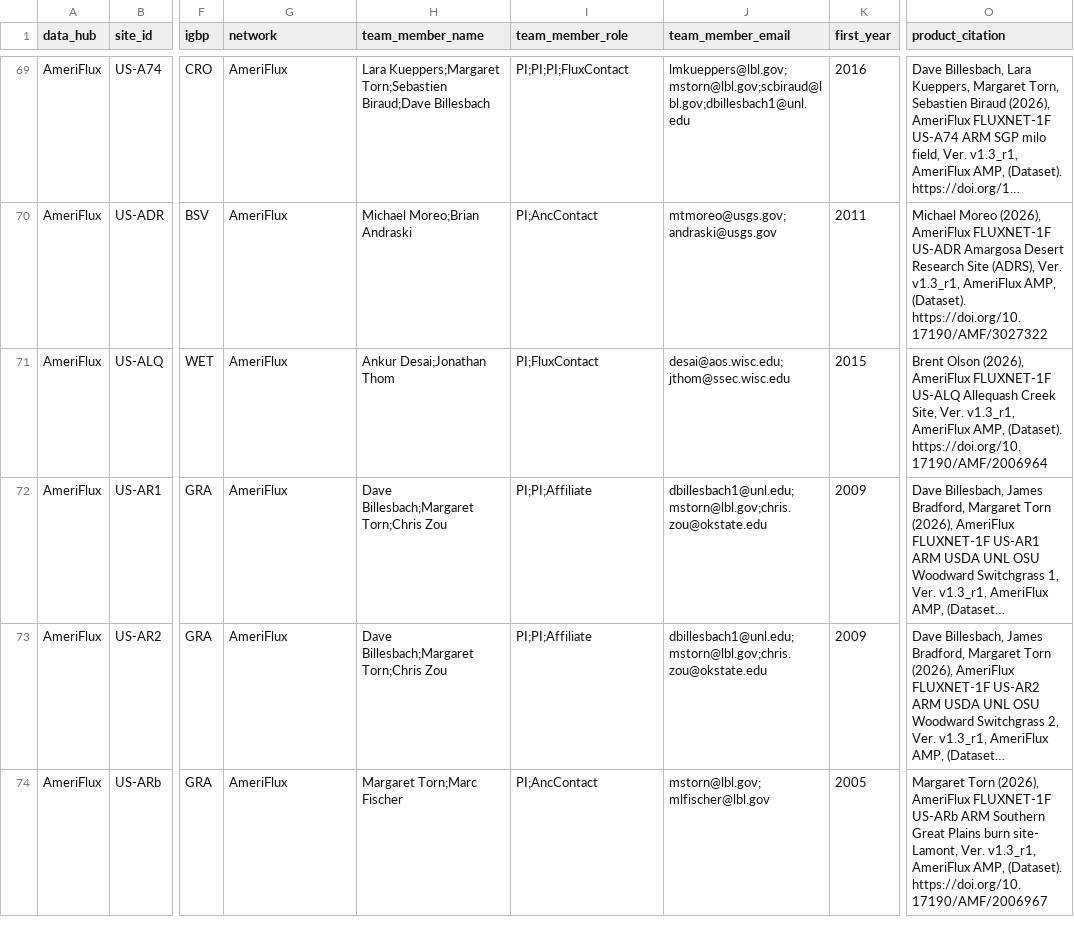
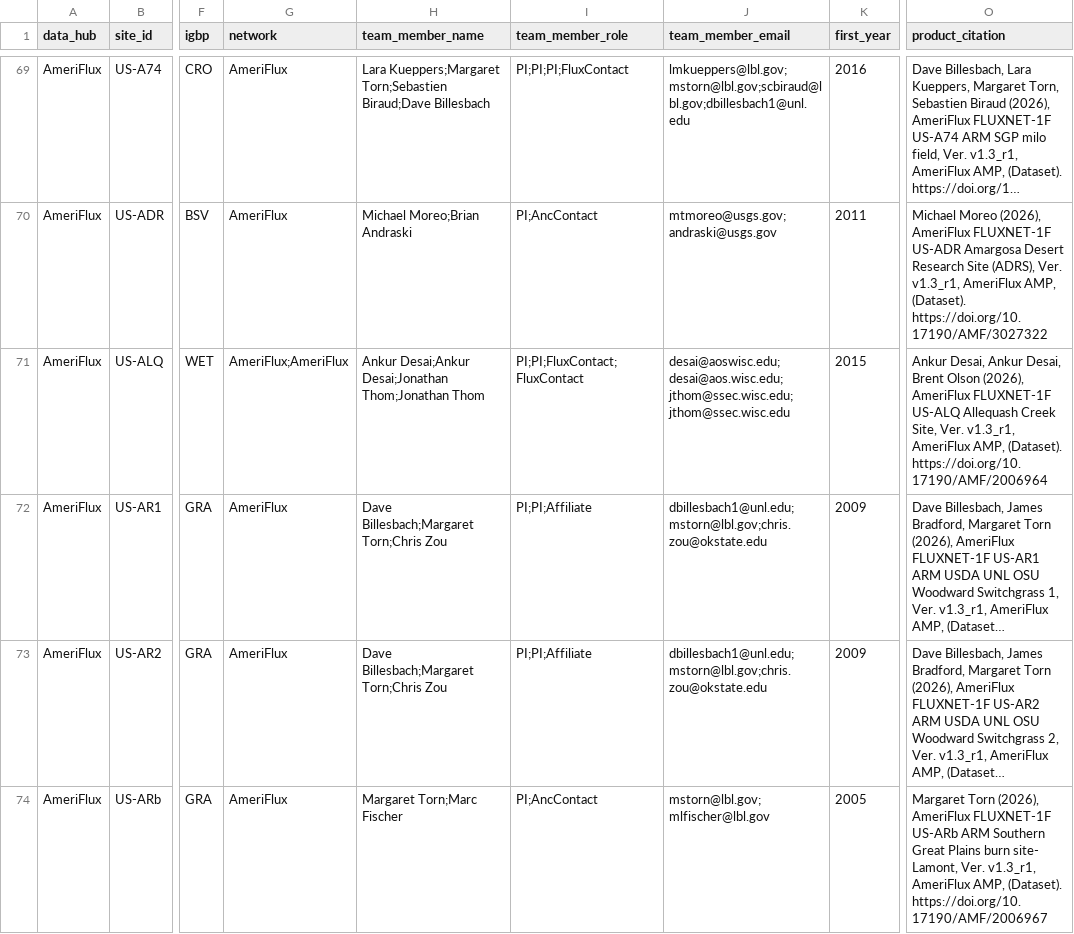
Before and after one commit to trevorkeenan/fluxnet-data-explorer, a CSV file: assets/shuttle_snapshot.csv, drawn as a sheet; only a part is shown, gaps mark what is left out; long unchanged cells end in …; the diff covers the shown part only; the diff names each change by its address in the sheet, - before the commit and + after, or states it on an @@ line.

Commit message:
Independent explorer refactor
Extraction of the explorer to be an independent repo, to ready for DOI release and versioning.

```diff
--- a/assets/shuttle_snapshot.csv
+++ b/assets/shuttle_snapshot.csv
-G71 (network): AmeriFlux
+G71 (network): AmeriFlux;AmeriFlux
-H71 (team_member_name): Ankur Desai;Jonathan Thom
+H71 (team_member_name): Ankur Desai;Ankur Desai;Jonathan Thom;Jonathan Thom
-I71 (team_member_role): PI;FluxContact
+I71 (team_member_role): PI;PI;FluxContact;FluxContact
-J71 (team_member_email): desai@aos.wisc.edu;jthom@ssec.wisc.edu
+J71 (team_member_email): desai@aoswisc.edu;desai@aos.wisc.edu;jthom@ssec.wisc.edu;jthom@ssec.wisc.edu
-O71 (product_citation): Brent Olson…
+O71 (product_citation): Ankur Desai, Ankur Desai, Brent Olson…
```
Also changed, not shown: 14 edited cells elsewhere in this file, assets/efd_curated_sites_snapshot.csv, assets/icos_direct_fluxnet.csv, 10 other files.
